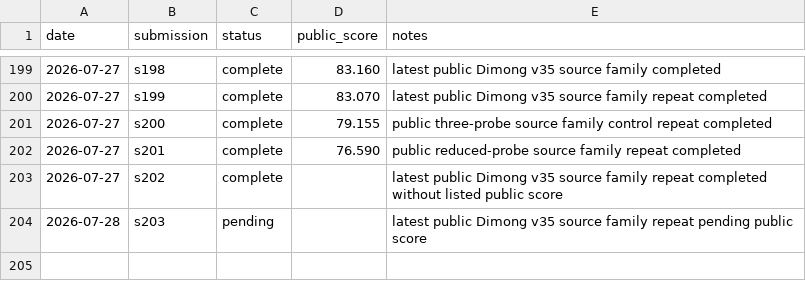
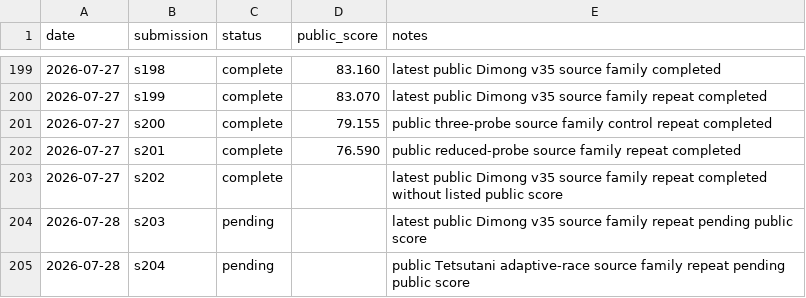
Before and after one commit to Beiciccc/security-eval-experiment-log, a CSV file: results/summary-tables/public-results.csv, drawn as a sheet; only a part is shown, gaps mark what is left out; the diff names each change by its address in the sheet, - before the commit and + after, or states it on an @@ line.

```diff
--- a/results/summary-tables/public-results.csv
+++ b/results/summary-tables/public-results.csv
+row 205: 2026-07-28 | s204 | pending |  | public Tetsutani adaptive-race source family repeat pending public score
```
Also changed, not shown: 4 other files.
